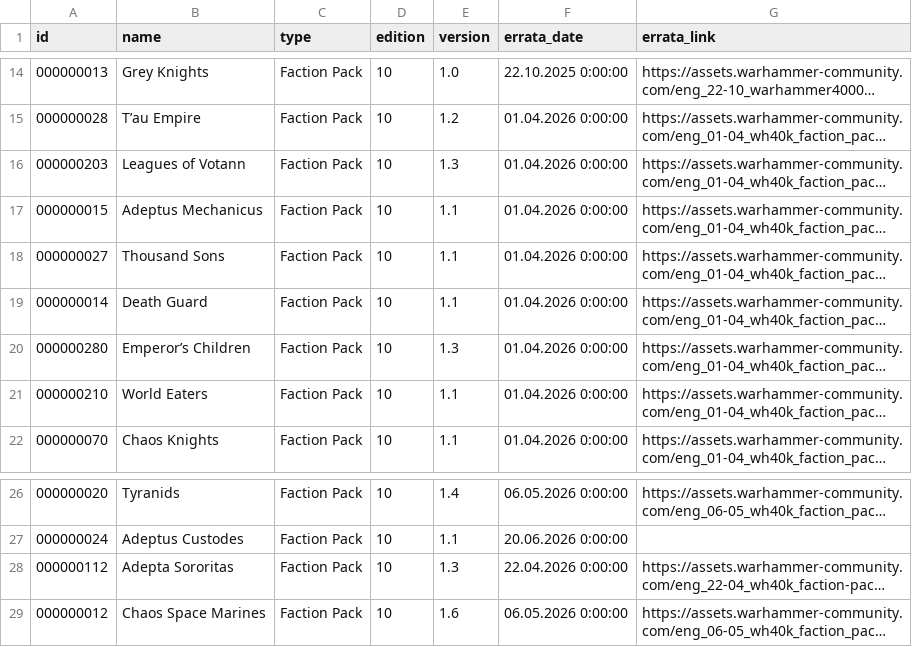
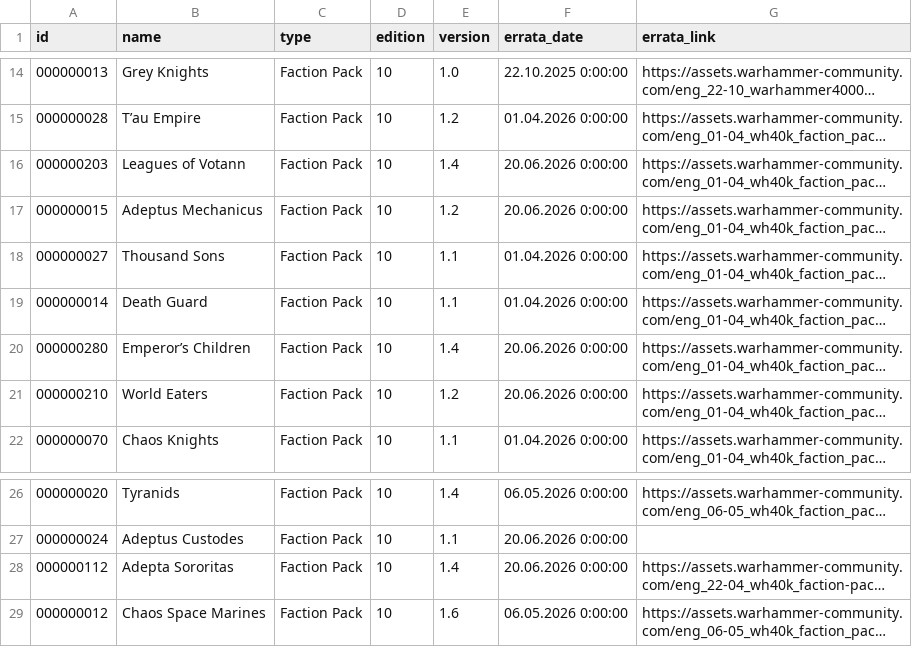
Before and after one commit to thegrimor/cogitador-consulta, a CSV file: public/data/Source.csv, drawn as a sheet; only a part is shown, gaps mark what is left out; long unchanged cells end in …; the diff names each change by its address in the sheet, - before the commit and + after, or states it on an @@ line.

```diff
--- a/public/data/Source.csv
+++ b/public/data/Source.csv
-E16 (version): 1.3
+E16 (version): 1.4
-F16:F17 (errata_date): 01.04.2026 0:00:00
+F16:F17 (errata_date): 20.06.2026 0:00:00
-E17 (version): 1.1
+E17 (version): 1.2
-E20 (version): 1.3
+E20 (version): 1.4
-F20:F21 (errata_date): 01.04.2026 0:00:00
+F20:F21 (errata_date): 20.06.2026 0:00:00
-E21 (version): 1.1
+E21 (version): 1.2
-E28 (version): 1.3
+E28 (version): 1.4
-F28 (errata_date): 22.04.2026 0:00:00
+F28 (errata_date): 20.06.2026 0:00:00
```
Also changed, not shown: public/data/Datasheets_keywords.csv, public/data/Detachments.csv, 3 other files.
